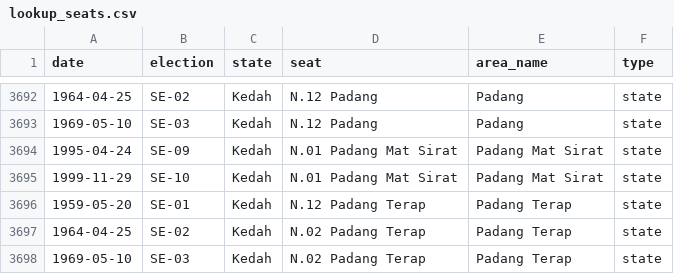
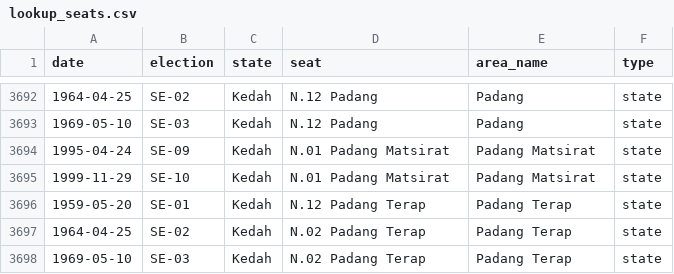
Before and after one commit to Thevesh/paper-meco-results, a CSV file: src-data/lookup_seats.csv, drawn as a sheet; only a part is shown, gaps mark what is left out.

```diff
--- a/src-data/lookup_seats.csv
+++ b/src-data/lookup_seats.csv
@@ -3693,4 +3693,4 @@ date,election,state,seat,area_name,type
 1969-05-10,SE-03,Kedah,N.12 Padang,Padang,state
-1995-04-24,SE-09,Kedah,N.01 Padang Mat Sirat,Padang Mat Sirat,state
-1999-11-29,SE-10,Kedah,N.01 Padang Mat Sirat,Padang Mat Sirat,state
+1995-04-24,SE-09,Kedah,N.01 Padang Matsirat,Padang Matsirat,state
+1999-11-29,SE-10,Kedah,N.01 Padang Matsirat,Padang Matsirat,state
 1959-05-20,SE-01,Kedah,N.12 Padang Terap,Padang Terap,state
```
Also changed, not shown: src-data/raw_stats.csv, src-data/state_summary.csv, 21 other files.
